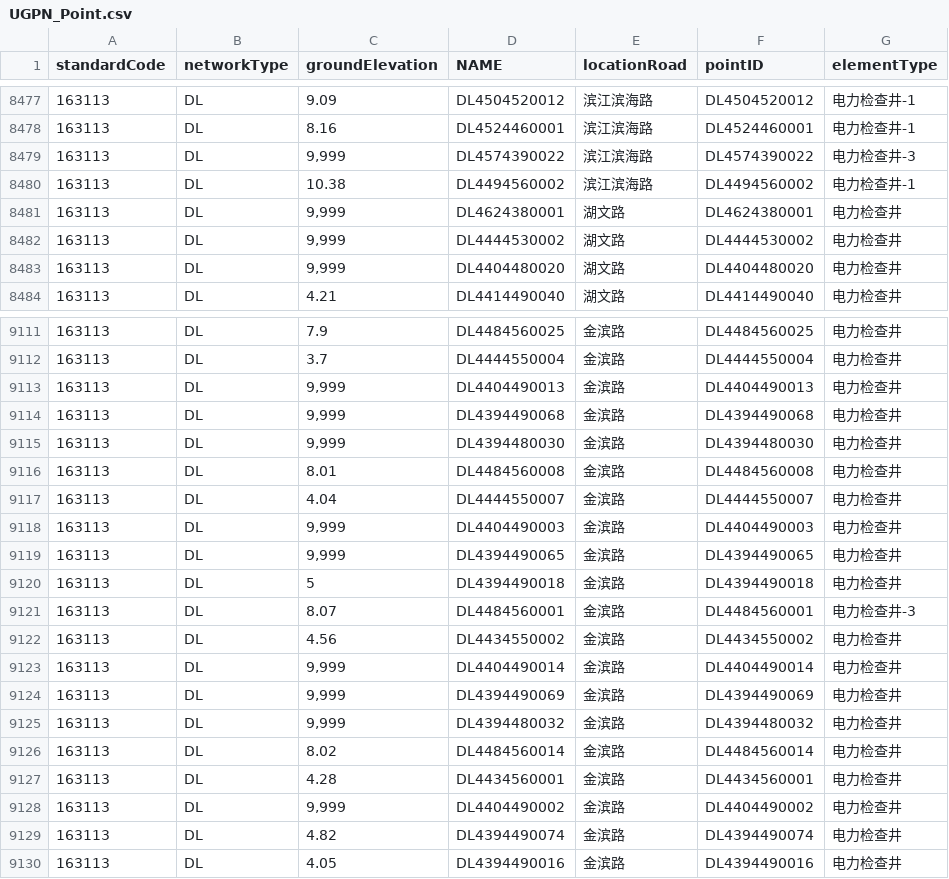
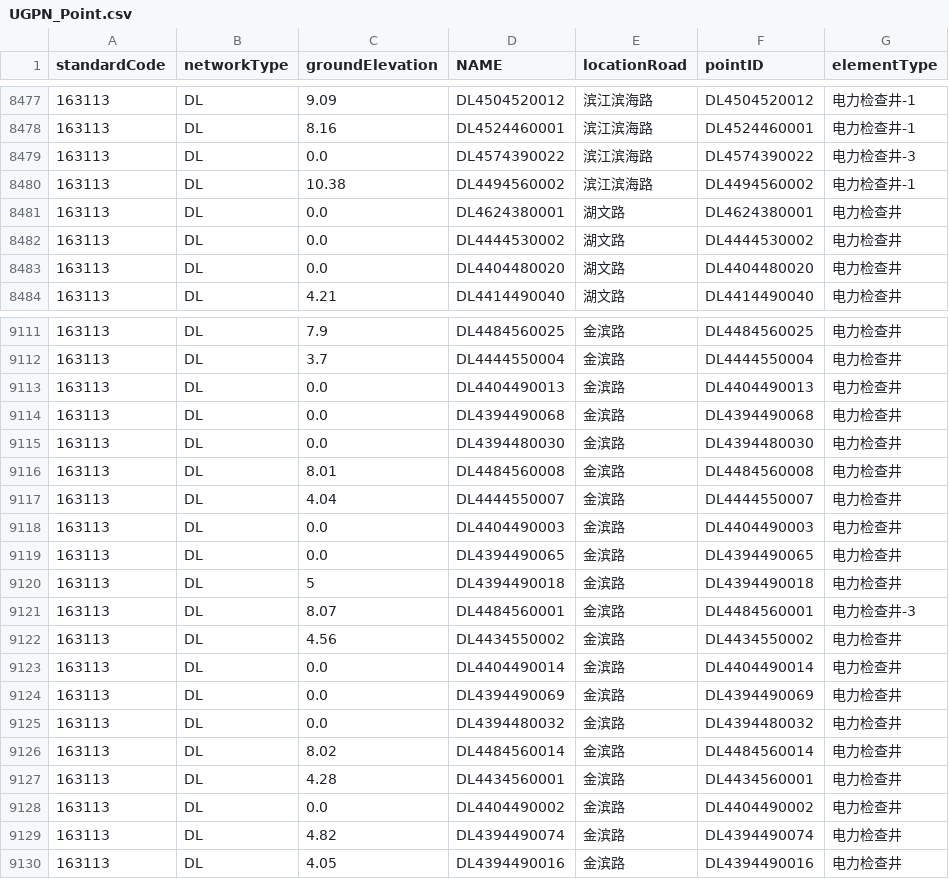
Before and after one commit to wangyingchu/docg_platform, a CSV file: docg_realmExample/realmExampleData/underground_pipelinenetwork/UGPN_Point.csv, drawn as a sheet; only a part is shown, gaps mark what is left out; the diff covers the shown part only.

```diff
--- a/docg_realmExample/realmExampleData/underground_pipelinenetwork/UGPN_Point.csv
+++ b/docg_realmExample/realmExampleData/underground_pipelinenetwork/UGPN_Point.csv
@@ -8478,7 +8478,7 @@ standardCode,networkType,groundElevation,NAME,locationRoad,pointID,elementType
 163113,DL,8.16,DL4524460001,滨江滨海路,DL4524460001,电力检查井-1
-163113,DL,"9,999",DL4574390022,滨江滨海路,DL4574390022,电力检查井-3
+163113,DL,0.0,DL4574390022,滨江滨海路,DL4574390022,电力检查井-3
 163113,DL,10.38,DL4494560002,滨江滨海路,DL4494560002,电力检查井-1
-163113,DL,"9,999",DL4624380001,湖文路,DL4624380001,电力检查井
-163113,DL,"9,999",DL4444530002,湖文路,DL4444530002,电力检查井
-163113,DL,"9,999",DL4404480020,湖文路,DL4404480020,电力检查井
+163113,DL,0.0,DL4624380001,湖文路,DL4624380001,电力检查井
+163113,DL,0.0,DL4444530002,湖文路,DL4444530002,电力检查井
+163113,DL,0.0,DL4404480020,湖文路,DL4404480020,电力检查井
 163113,DL,4.21,DL4414490040,湖文路,DL4414490040,电力检查井
@@ -9112,9 +9112,9 @@ standardCode,networkType,groundElevation,NAME,locationRoad,pointID,elementType
 163113,DL,3.7,DL4444550004,金滨路,DL4444550004,电力检查井
-163113,DL,"9,999",DL4404490013,金滨路,DL4404490013,电力检查井
-163113,DL,"9,999",DL4394490068,金滨路,DL4394490068,电力检查井
-163113,DL,"9,999",DL4394480030,金滨路,DL4394480030,电力检查井
+163113,DL,0.0,DL4404490013,金滨路,DL4404490013,电力检查井
+163113,DL,0.0,DL4394490068,金滨路,DL4394490068,电力检查井
+163113,DL,0.0,DL4394480030,金滨路,DL4394480030,电力检查井
 163113,DL,8.01,DL4484560008,金滨路,DL4484560008,电力检查井
 163113,DL,4.04,DL4444550007,金滨路,DL4444550007,电力检查井
-163113,DL,"9,999",DL4404490003,金滨路,DL4404490003,电力检查井
-163113,DL,"9,999",DL4394490065,金滨路,DL4394490065,电力检查井
+163113,DL,0.0,DL4404490003,金滨路,DL4404490003,电力检查井
+163113,DL,0.0,DL4394490065,金滨路,DL4394490065,电力检查井
 163113,DL,5,DL4394490018,金滨路,DL4394490018,电力检查井
@@ -9122,8 +9122,8 @@ standardCode,networkType,groundElevation,NAME,locationRoad,pointID,elementType
 163113,DL,4.56,DL4434550002,金滨路,DL4434550002,电力检查井
-163113,DL,"9,999",DL4404490014,金滨路,DL4404490014,电力检查井
-163113,DL,"9,999",DL4394490069,金滨路,DL4394490069,电力检查井
-163113,DL,"9,999",DL4394480032,金滨路,DL4394480032,电力检查井
+163113,DL,0.0,DL4404490014,金滨路,DL4404490014,电力检查井
+163113,DL,0.0,DL4394490069,金滨路,DL4394490069,电力检查井
+163113,DL,0.0,DL4394480032,金滨路,DL4394480032,电力检查井
 163113,DL,8.02,DL4484560014,金滨路,DL4484560014,电力检查井
 163113,DL,4.28,DL4434560001,金滨路,DL4434560001,电力检查井
-163113,DL,"9,999",DL4404490002,金滨路,DL4404490002,电力检查井
+163113,DL,0.0,DL4404490002,金滨路,DL4404490002,电力检查井
 163113,DL,4.82,DL4394490074,金滨路,DL4394490074,电力检查井
```
Also changed, not shown: 163 edited cells elsewhere in this file, 2 other files.
